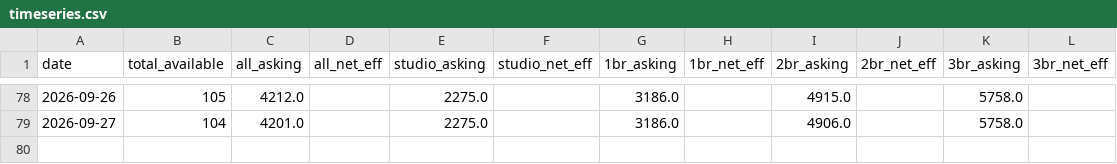
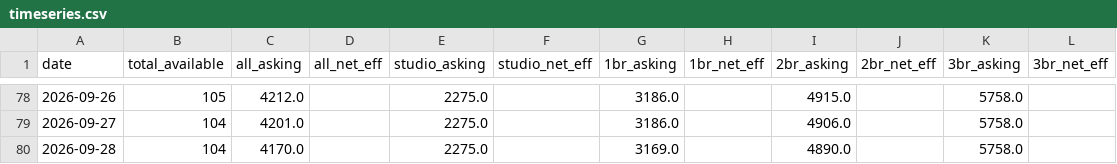
Before and after one commit to akski87/market-monitor, a CSV file: markets/stamford/data/exports/timeseries.csv, drawn as a sheet; only a part is shown, gaps mark what is left out.

```diff
--- a/markets/stamford/data/exports/timeseries.csv
+++ b/markets/stamford/data/exports/timeseries.csv
@@ -79 +79,2 @@ date,total_available,all_asking,all_net_eff,studio_asking,studio_net_eff,1br_ask
 2026-09-27,104,4201.0,,2275.0,,3186.0,,4906.0,,5758.0,
+2026-09-28,104,4170.0,,2275.0,,3169.0,,4890.0,,5758.0,
```
Also changed, not shown: markets/stamford/data/exports/units_12mo.csv, markets/stamford/data/exports/units_latest.csv, 21 other files.
